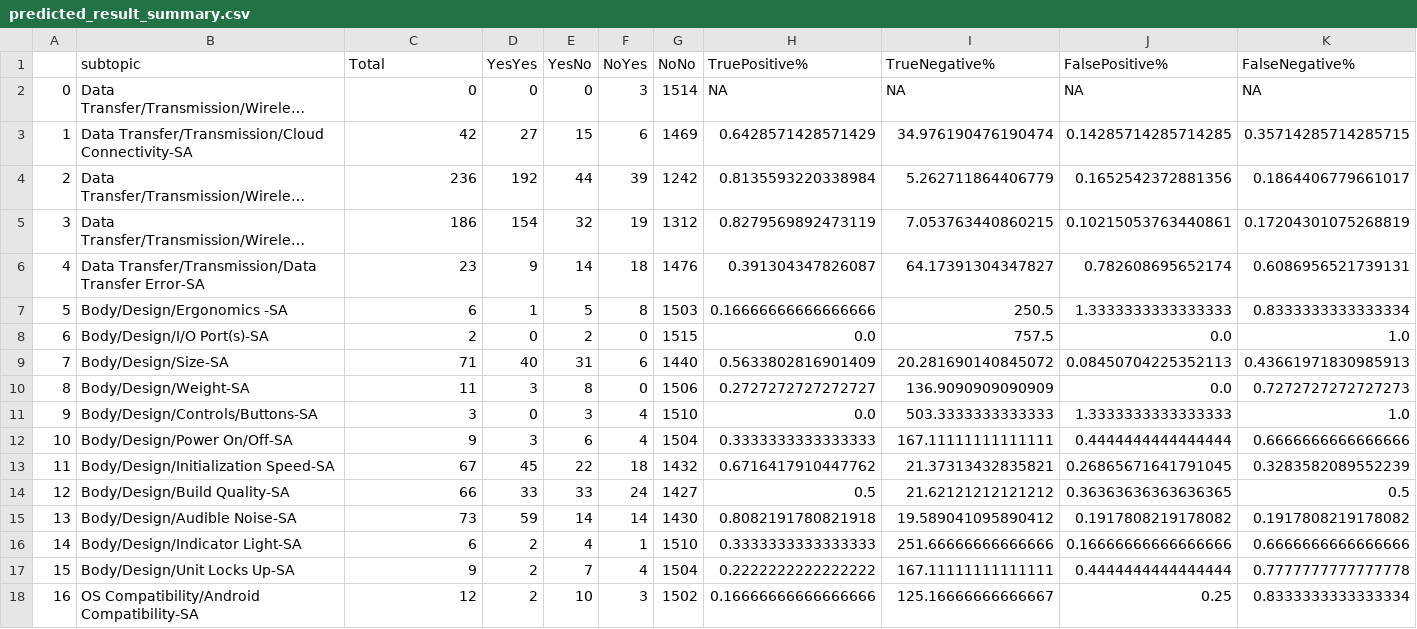
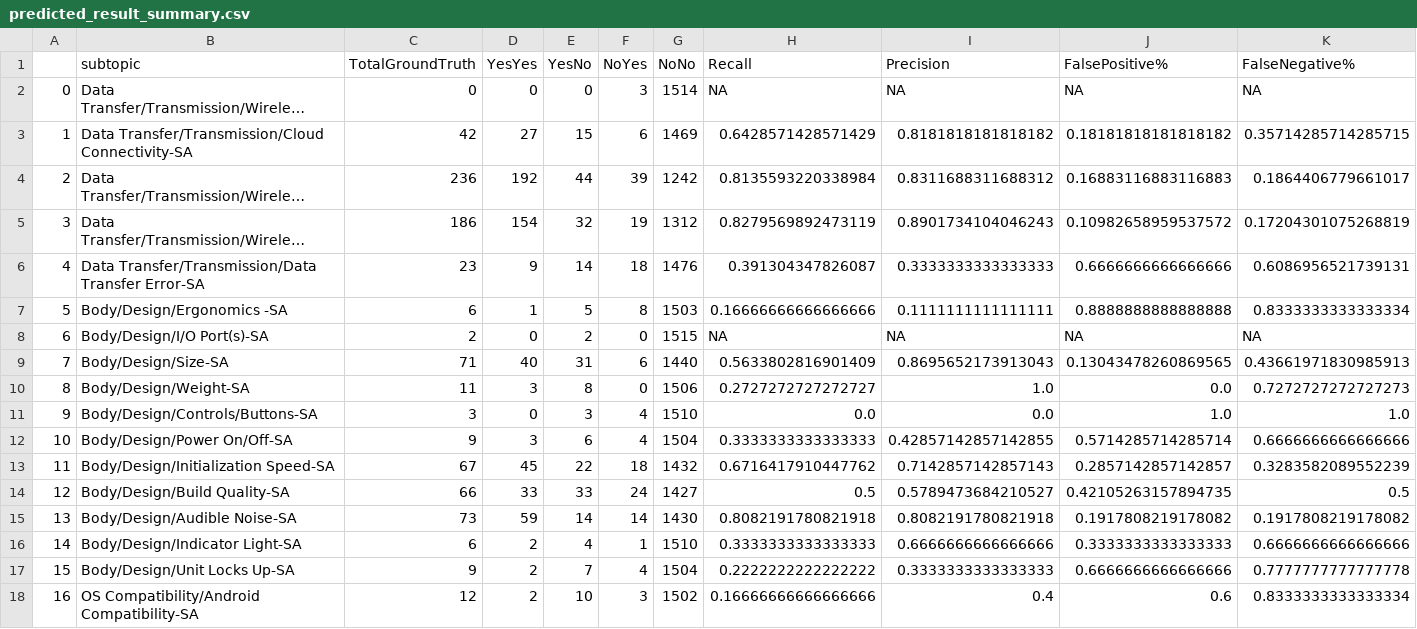
Before and after one commit to minchen57/TextClassifyKeras, a CSV file: results/08102018-92/predicted_result_summary.csv, drawn as a sheet; only a part is shown; long unchanged cells end in …; the diff covers the shown part only; the diff names each change by its address in the sheet, - before the commit and + after, or states it on an @@ line.

Commit message:
summary of output

```diff
--- a/results/08102018-92/predicted_result_summary.csv
+++ b/results/08102018-92/predicted_result_summary.csv
-C1: Total
+C1: TotalGroundTruth
-H1: TruePositive%
+H1: Recall
-I1: TrueNegative%
+I1: Precision
-I3 (Precision): 34.976190476190474
+I3 (Precision): 0.8181818181818182
-J3 (FalsePositive%): 0.14285714285714285
+J3 (FalsePositive%): 0.18181818181818182
-I4 (Precision): 5.262711864406779
+I4 (Precision): 0.8311688311688312
-J4 (FalsePositive%): 0.1652542372881356
+J4 (FalsePositive%): 0.16883116883116883
-I5 (Precision): 7.053763440860215
+I5 (Precision): 0.8901734104046243
-J5 (FalsePositive%): 0.10215053763440861
+J5 (FalsePositive%): 0.10982658959537572
-I6 (Precision): 64.17391304347827
+I6 (Precision): 0.3333333333333333
-J6 (FalsePositive%): 0.782608695652174
+J6 (FalsePositive%): 0.6666666666666666
-I7 (Precision): 250.5
+I7 (Precision): 0.1111111111111111
-J7 (FalsePositive%): 1.3333333333333333
+J7 (FalsePositive%): 0.8888888888888888
-H8 (Recall): 0.0
+H8 (Recall): NA
-I8 (Precision): 757.5
+I8 (Precision): NA
-J8 (FalsePositive%): 0.0
+J8 (FalsePositive%): NA
-K8 (FalseNegative%): 1.0
+K8 (FalseNegative%): NA
-I9 (Precision): 20.281690140845072
+I9 (Precision): 0.8695652173913043
-J9 (FalsePositive%): 0.08450704225352113
+J9 (FalsePositive%): 0.13043478260869565
-I10 (Precision): 136.9090909090909
+I10 (Precision): 1.0
-I11 (Precision): 503.3333333333333
+I11 (Precision): 0.0
-J11 (FalsePositive%): 1.3333333333333333
+J11 (FalsePositive%): 1.0
-I12 (Precision): 167.11111111111111
+I12 (Precision): 0.42857142857142855
-J12 (FalsePositive%): 0.4444444444444444
+J12 (FalsePositive%): 0.5714285714285714
-I13 (Precision): 21.37313432835821
+I13 (Precision): 0.7142857142857143
-J13 (FalsePositive%): 0.26865671641791045
+J13 (FalsePositive%): 0.2857142857142857
-I14 (Precision): 21.62121212121212
+I14 (Precision): 0.5789473684210527
-J14 (FalsePositive%): 0.36363636363636365
+J14 (FalsePositive%): 0.42105263157894735
-I15 (Precision): 19.589041095890412
+I15 (Precision): 0.8082191780821918
-I16 (Precision): 251.66666666666666
+I16 (Precision): 0.6666666666666666
-J16 (FalsePositive%): 0.16666666666666666
+J16 (FalsePositive%): 0.3333333333333333
-I17 (Precision): 167.11111111111111
+I17 (Precision): 0.3333333333333333
-J17 (FalsePositive%): 0.4444444444444444
+J17 (FalsePositive%): 0.6666666666666666
-I18 (Precision): 125.16666666666667
+I18 (Precision): 0.4
-J18 (FalsePositive%): 0.25
+J18 (FalsePositive%): 0.6
```
Also changed, not shown: 146 edited cells elsewhere in this file, results/08082018-21/predicted_result_summary.csv, results/08102018-30/predicted_result_summary.csv, 1 other file.
